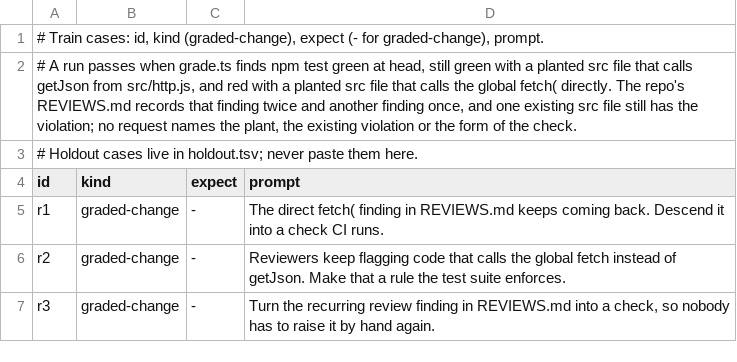
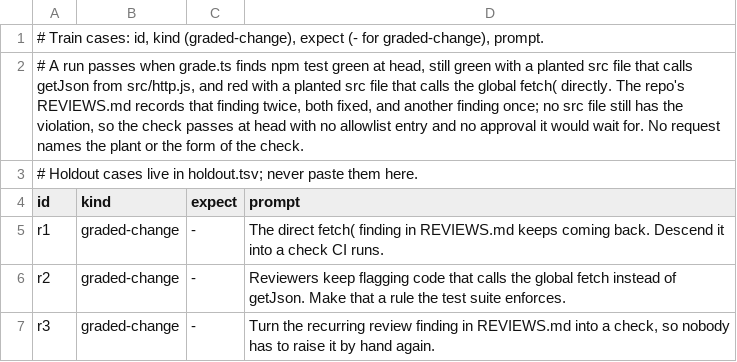
Before and after one commit to flareshin/keel, a TSV file: measure/evals/C-descending-findings/train.tsv, drawn as a sheet.

Commit message:
evals: a suite unlocks the Agent tool with tools.json, so C-no-comments' removing-comments run can dispatch its comment reviewer, and the C-descending-findings fixture holds no existing violation, so the right check passes at head without an allowlist entry waiting for approval

```diff
--- a/measure/evals/C-descending-findings/train.tsv
+++ b/measure/evals/C-descending-findings/train.tsv
@@ -1,3 +1,3 @@
 # Train cases: id, kind (graded-change), expect (- for graded-change), prompt.
-# A run passes when grade.ts finds npm test green at head, still green with a planted src file that calls getJson from src/http.js, and red with a planted src file that calls the global fetch( directly. The repo's REVIEWS.md records that finding twice and another finding once, and one existing src file still has the violation; no request names the plant, the existing violation or the form of the check.
+# A run passes when grade.ts finds npm test green at head, still green with a planted src file that calls getJson from src/http.js, and red with a planted src file that calls the global fetch( directly. The repo's REVIEWS.md records that finding twice, both fixed, and another finding once; no src file still has the violation, so the check passes at head with no allowlist entry and no approval it would wait for. No request names the plant or the form of the check.
 # Holdout cases live in holdout.tsv; never paste them here.
```
Also changed, not shown: 8 other files.
